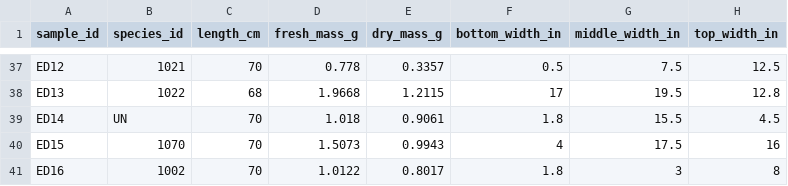
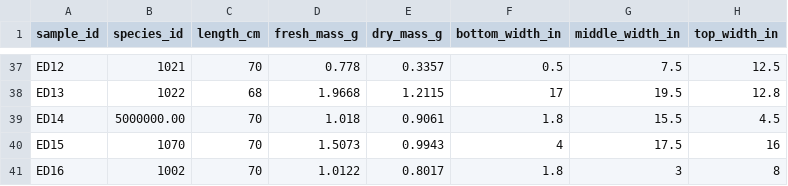
Before and after one commit to schwilklab/shrubflam, a CSV file: data/year_2021/canopy_measurements.csv, drawn as a sheet; only a part is shown, gaps mark what is left out.

```diff
--- a/data/year_2021/canopy_measurements.csv
+++ b/data/year_2021/canopy_measurements.csv
@@ -38,3 +38,3 @@ ED12,1021,70,0.778,0.3357,0.5,7.5,12.5
 ED13,1022,68,1.9668,1.2115,17,19.5,12.8
-ED14,UN,70,1.018,0.9061,1.8,15.5,4.5
+ED14,5000000.00,70,1.018,0.9061,1.8,15.5,4.5
 ED15,1070,70,1.5073,0.9943,4,17.5,16
```
Also changed, not shown: data/year_2021/burn_trials.csv, data/year_2021/leaf_measurements.csv, 12 other files.
